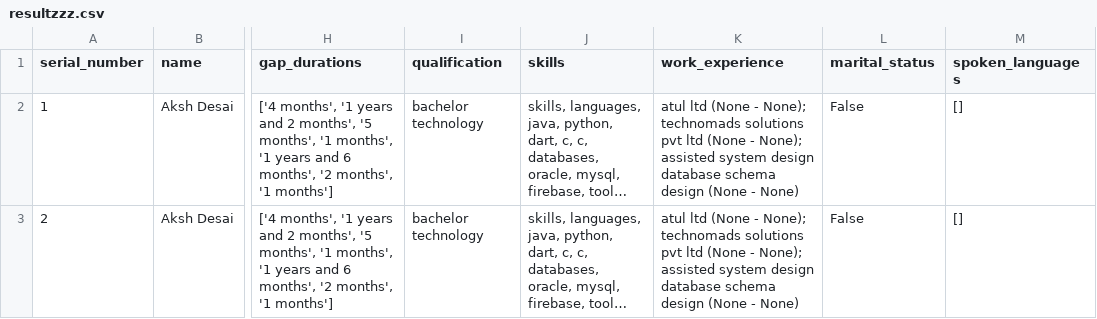
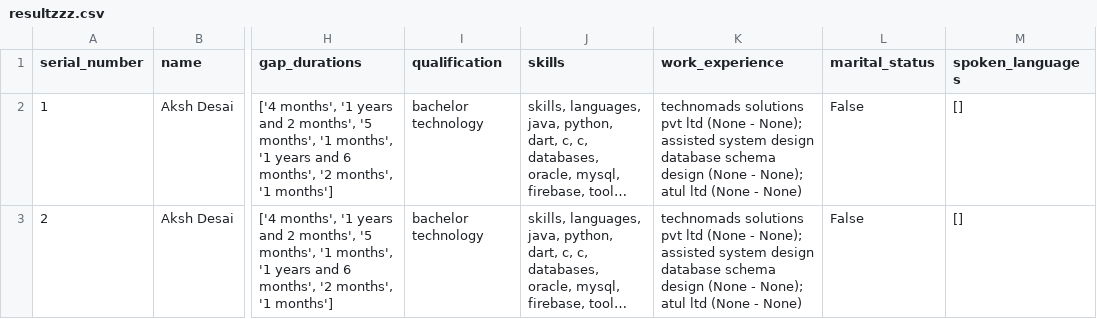
Before and after one commit to AkshDesai04/Open-ATS, a CSV file: resultzzz.csv, drawn as a sheet; only a part is shown, gaps mark what is left out; long unchanged cells end in …; the diff covers the shown part only; the diff names each change by its address in the sheet, - before the commit and + after, or states it on an @@ line.

```diff
--- a/resultzzz.csv
+++ b/resultzzz.csv
-K2:K3 (work_experience): atul ltd (None - None); technomads solutions pvt ltd (None - None); assisted system design database schema design (None -…
+K2:K3 (work_experience): technomads solutions pvt ltd (None - None); assisted system design database schema design (None - None); atul ltd (None -…
```
Also changed, not shown: 1 added row, 1 edited cell and row numbers in column A elsewhere in this file, 2 other files.
